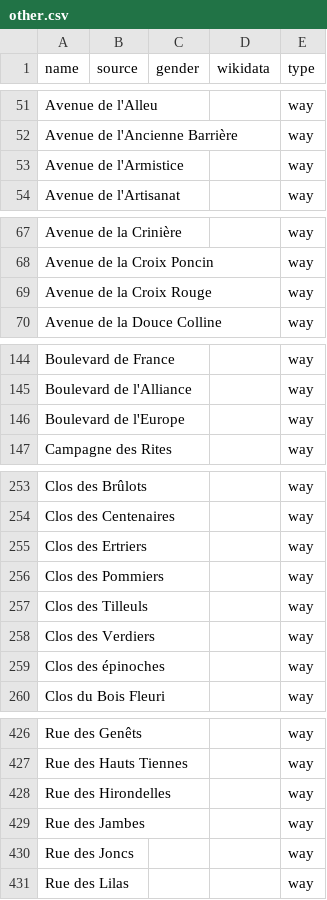
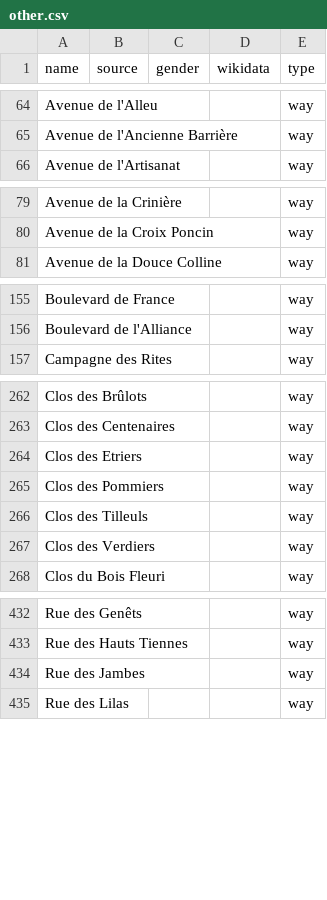
Before and after one commit to EqualStreetNames/equalstreetnames-braine-lalleud, a CSV file: data/other.csv, drawn as a sheet; only a part is shown, gaps mark what is left out; removed rows and columns are numbered as before the commit, all else as after; the diff covers the shown part only; the diff names each change by its address in the sheet, - before the commit and + after, or states it on an @@ line.

```diff
--- a/data/other.csv
+++ b/data/other.csv
-row 53: Avenue de l'Armistice |  |  |  | way
-row 69: Avenue de la Croix Rouge |  |  |  | way
-row 146: Boulevard de l'Europe |  |  |  | way
-A264 (name): Clos des Ertriers
+A264 (name): Clos des Etriers
-row 259: Clos des épinoches |  |  |  | way
-row 428: Rue des Hirondelles |  |  |  | way
-row 430: Rue des Joncs |  |  |  | way
```
Also changed, not shown: 13 added rows and 7 removed rows elsewhere in this file, 2 other files.
